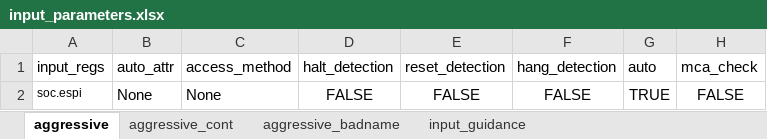
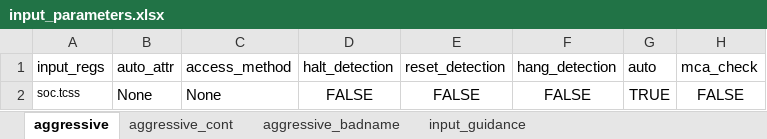
Before and after one commit to David-lck/AggressiVE, an Excel workbook: input_parameters.xlsx, sheet aggressive, drawn as a sheet; values as stored, in another font and other column widths than the file's, no borders; the diff names each change by its address in the sheet, - before the commit and + after, or states it on an @@ line.

```diff
--- a/input_parameters.xlsx (sheet aggressive)
+++ b/input_parameters.xlsx (sheet aggressive)
-A2 (input_regs): soc.espi
+A2 (input_regs): soc.tcss
```
Also changed, not shown: 1 other file.
